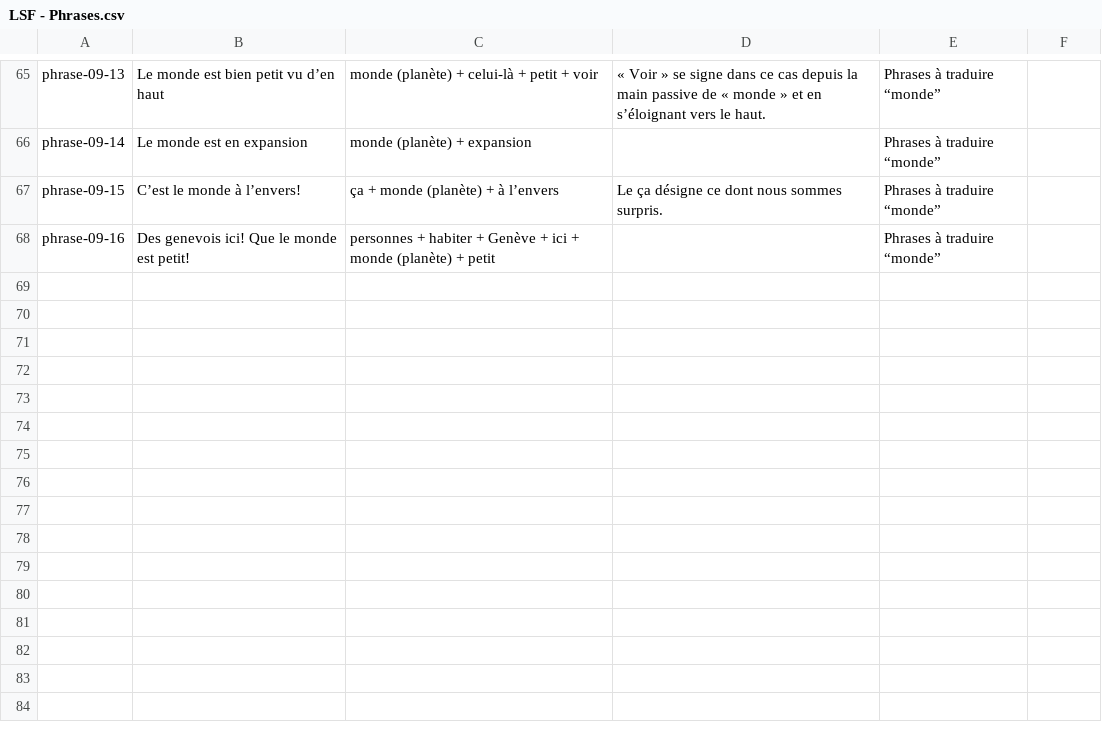
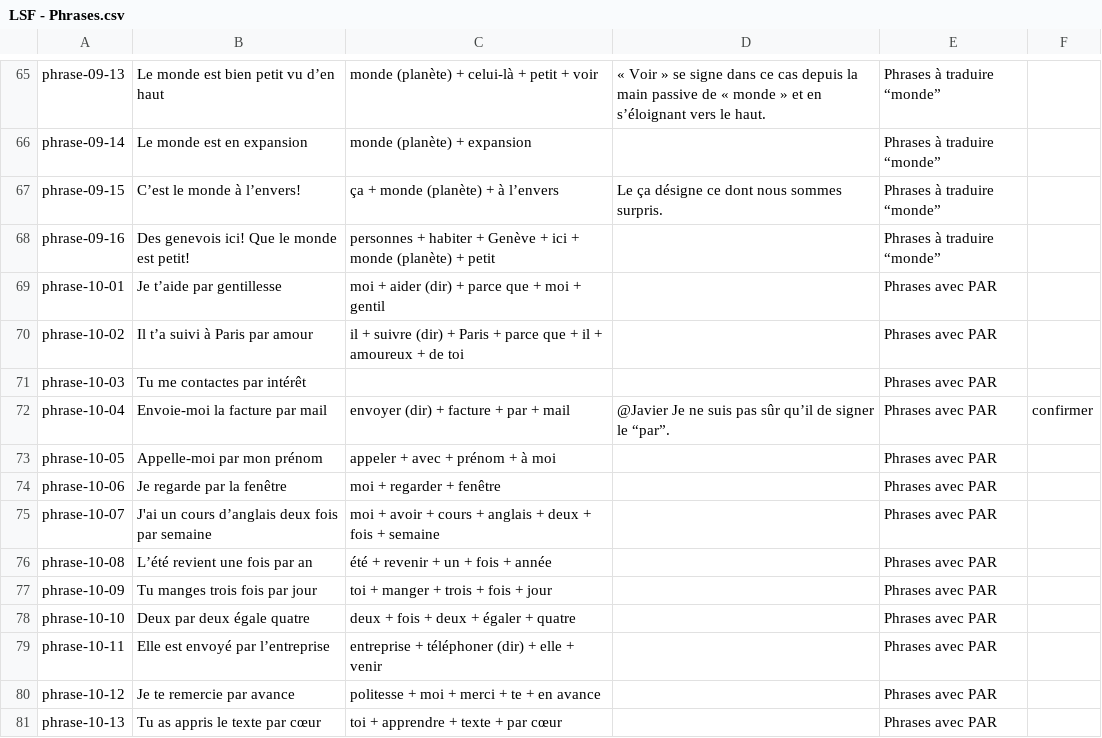
Before and after one commit to vichango/ressources-lsf, a CSV file: list-phrases/LSF - Phrases.csv, drawn as a sheet; only a part is shown, gaps mark what is left out; the diff names each change by its address in the sheet, - before the commit and + after, or states it on an @@ line.

```diff
--- a/list-phrases/LSF - Phrases.csv
+++ b/list-phrases/LSF - Phrases.csv
+row 69: phrase-10-01 | Je t’aide par gentillesse | moi + aider (dir) + parce que + moi + gentil |  | Phrases avec PAR
+row 70: phrase-10-02 | Il t’a suivi à Paris par amour | il + suivre (dir) + Paris + parce que + il + amoureux + de toi |  | Phrases avec PAR
+row 71: phrase-10-03 | Tu me contactes par intérêt |  |  | Phrases avec PAR
+row 72: phrase-10-04 | Envoie-moi la facture par mail | envoyer (dir) + facture + par + mail | @Javier Je ne suis pas sûr qu’il de signer le “par”. | Phrases avec PAR | confirmer
+row 73: phrase-10-05 | Appelle-moi par mon prénom | appeler + avec + prénom + à moi |  | Phrases avec PAR
+row 74: phrase-10-06 | Je regarde par la fenêtre | moi + regarder + fenêtre |  | Phrases avec PAR
+row 75: phrase-10-07 | J'ai un cours d’anglais deux fois par semaine | moi + avoir + cours + anglais + deux + fois + semaine |  | Phrases avec PAR
+row 76: phrase-10-08 | L’été revient une fois par an | été + revenir + un + fois + année |  | Phrases avec PAR
+row 77: phrase-10-09 | Tu manges trois fois par jour | toi + manger + trois + fois + jour |  | Phrases avec PAR
+row 78: phrase-10-10 | Deux par deux égale quatre | deux + fois + deux + égaler + quatre |  | Phrases avec PAR
+row 79: phrase-10-11 | Elle est envoyé par l’entreprise | entreprise + téléphoner (dir) + elle + venir |  | Phrases avec PAR
+row 80: phrase-10-12 | Je te remercie par avance | politesse + moi + merci + te + en avance |  | Phrases avec PAR
+row 81: phrase-10-13 | Tu as appris le texte par cœur | toi + apprendre + texte + par cœur |  | Phrases avec PAR
```
Also changed, not shown: list-signs/LSF - Signes.csv.
